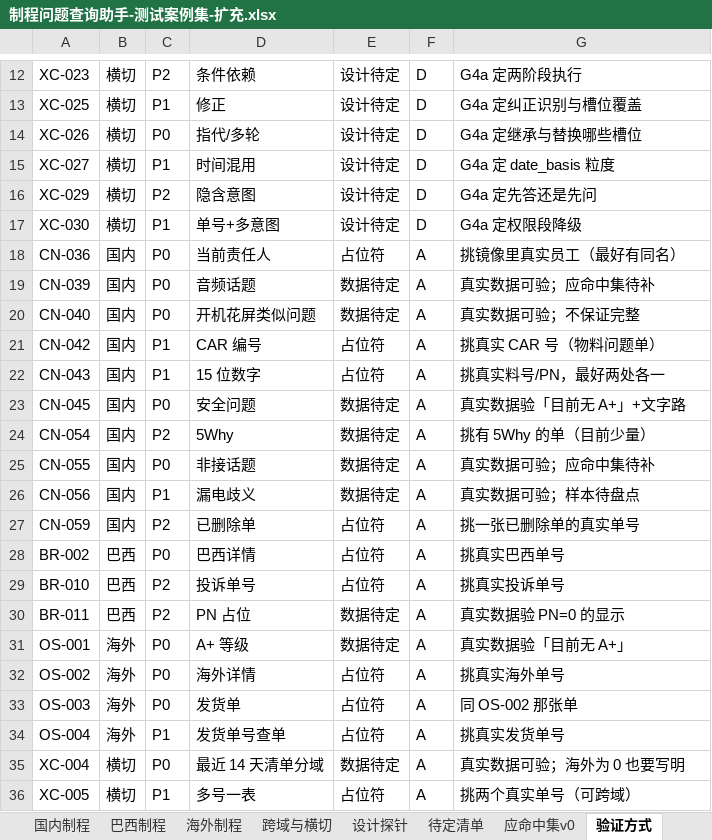
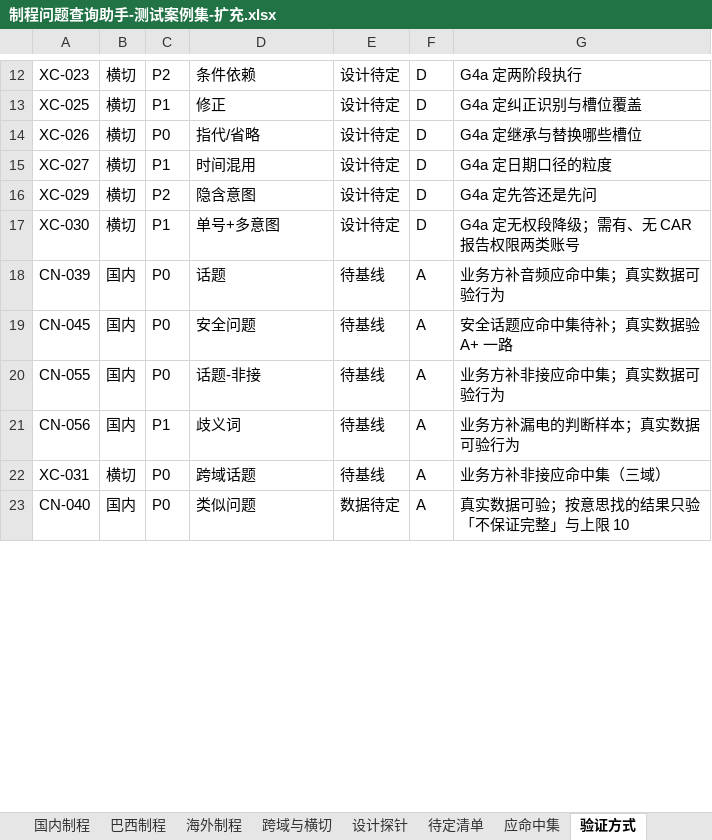
Before and after one commit to wujushan/FactoryIssue, an Excel workbook: docs/testcases/seed/制程问题查询助手-测试案例集-扩充.xlsx, sheet 验证方式, drawn as a sheet; only a part is shown, gaps mark what is left out; values as stored, in another font and other column widths than the file's, no cell formats; removed rows and columns are numbered as before the commit, all else as after; the diff covers the shown part only; the diff names each change by its address in the sheet, - before the commit and + after, or states it on an @@ line.

```diff
--- a/docs/testcases/seed/制程问题查询助手-测试案例集-扩充.xlsx (sheet 验证方式)
+++ b/docs/testcases/seed/制程问题查询助手-测试案例集-扩充.xlsx (sheet 验证方式)
-sheet tab: 应命中集v0
+sheet tab: 应命中集
-D14: 指代/多轮
+D14: 指代/省略
-G15: G4a 定 date_basis 粒度
+G15: G4a 定日期口径的粒度
-G17: G4a 定权限段降级
+G17: G4a 定无权段降级；需有、无 CAR 报告权限两类账号
-row 18: CN-036 | 国内 | P0 | 当前责任人 | 占位符 | A | 挑镜像里真实员工（最好有同名）
-D18: 音频话题
+D18: 话题
-E18: 数据待定
+E18: 待基线
-G18: 真实数据可验；应命中集待补
+G18: 业务方补音频应命中集；真实数据可验行为
-row 20: CN-040 | 国内 | P0 | 开机花屏类似问题 | 数据待定 | A | 真实数据可验；不保证完整
-row 21: CN-042 | 国内 | P1 | CAR 编号 | 占位符 | A | 挑真实 CAR 号（物料问题单）
-row 22: CN-043 | 国内 | P1 | 15 位数字 | 占位符 | A | 挑真实料号/PN，最好两处各一
-E19: 数据待定
+E19: 待基线
-G19: 真实数据验「目前无 A+」+文字路
+G19: 安全话题应命中集待补；真实数据验 A+ 一路
-row 24: CN-054 | 国内 | P2 | 5Why | 数据待定 | A | 挑有 5Why 的单（目前少量）
-D20: 非接话题
+D20: 话题-非接
-E20:E21: 数据待定
+E20:E21: 待基线
-G20: 真实数据可验；应命中集待补
+G20: 业务方补非接应命中集；真实数据可验行为
-D21: 漏电歧义
+D21: 歧义词
-G21: 真实数据可验；样本待盘点
+G21: 业务方补漏电的判断样本；真实数据可验行为
-row 27: CN-059 | 国内 | P2 | 已删除单 | 占位符 | A | 挑一张已删除单的真实单号
-row 28: BR-002 | 巴西 | P0 | 巴西详情 | 占位符 | A | 挑真实巴西单号
-row 29: BR-010 | 巴西 | P2 | 投诉单号 | 占位符 | A | 挑真实投诉单号
-row 30: BR-011 | 巴西 | P2 | PN 占位 | 数据待定 | A | 真实数据验 PN=0 的显示
-row 31: OS-001 | 海外 | P0 | A+ 等级 | 数据待定 | A | 真实数据验「目前无 A+」
-row 32: OS-002 | 海外 | P0 | 海外详情 | 占位符 | A | 挑真实海外单号
-row 33: OS-003 | 海外 | P0 | 发货单 | 占位符 | A | 同 OS-002 那张单
-row 34: OS-004 | 海外 | P1 | 发货单号查单 | 占位符 | A | 挑真实发货单号
+row 22: XC-031 | 横切 | P0 | 跨域话题 | 待基线 | A | 业务方补非接应命中集（三域）
-A23: XC-004
+A23: CN-040
-B23: 横切
+B23: 国内
-D23: 最近 14 天清单分域
+D23: 类似问题
-G23: 真实数据可验；海外为 0 也要写明
+G23: 真实数据可验；按意思找的结果只验「不保证完整」与上限 10
-row 36: XC-005 | 横切 | P1 | 多号一表 | 占位符 | A | 挑两个真实单号（可跨域）
```
Also changed, not shown: 2 added rows, 2 removed rows, 18 edited cells and merged cells elsewhere in this sheet, sheet 覆盖与缺口, sheet 国内制程, sheet 执行记录（模板）, sheet 应命中集, sheet 种子复核, sheet 跨域与横切, 5 more sheets, cell formats, 5 other files.
